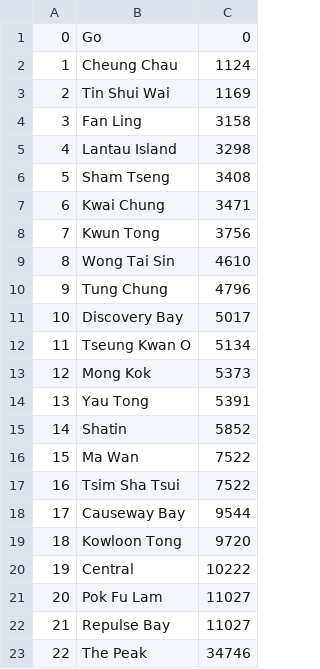
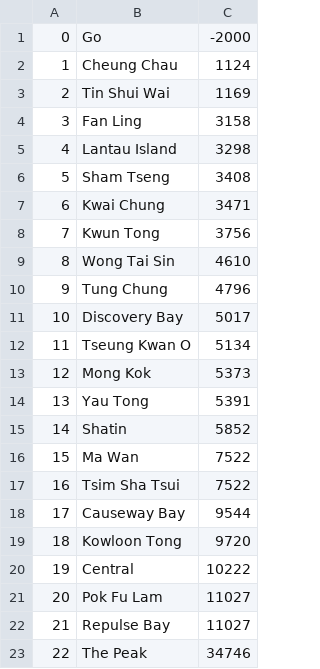
Before and after one commit to szehang-codedog/COM3101-Software-Engineering, a CSV file: Millionaire Game/SlotData.csv, drawn as a sheet.

```diff
--- a/Millionaire Game/SlotData.csv
+++ b/Millionaire Game/SlotData.csv
@@ -1,2 +1,2 @@
-0,Go,0
+0,Go,-2000
 1,Cheung Chau,1124
```
Also changed, not shown: 4 other files.
